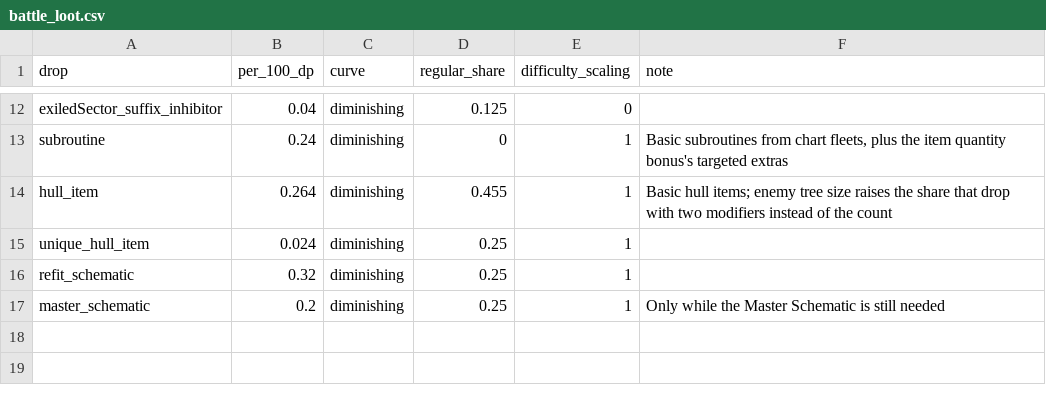
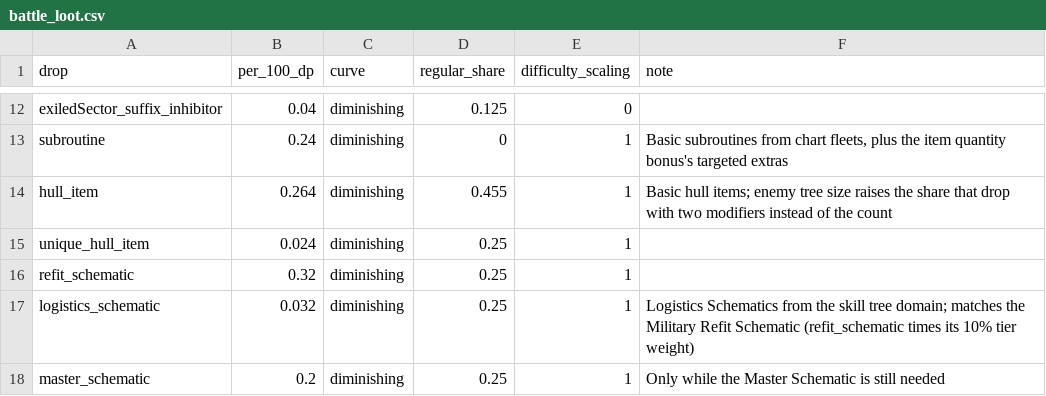
Before and after one commit to ExiledPortals/ExiledSector, a CSV file: data/config/exiledSector/battle_loot.csv, drawn as a sheet; only a part is shown, gaps mark what is left out; the diff names each change by its address in the sheet, - before the commit and + after, or states it on an @@ line.

```diff
--- a/data/config/exiledSector/battle_loot.csv
+++ b/data/config/exiledSector/battle_loot.csv
+row 17: logistics_schematic | 0.032 | diminishing | 0.25 | 1 | Logistics Schematics from the skill tree domain; matches the Military Refit Schematic (refit_schematic times its 10% tier weight)
```
Also changed, not shown: data/campaign/special_items.csv, data/console/commands.csv, 47 other files.
